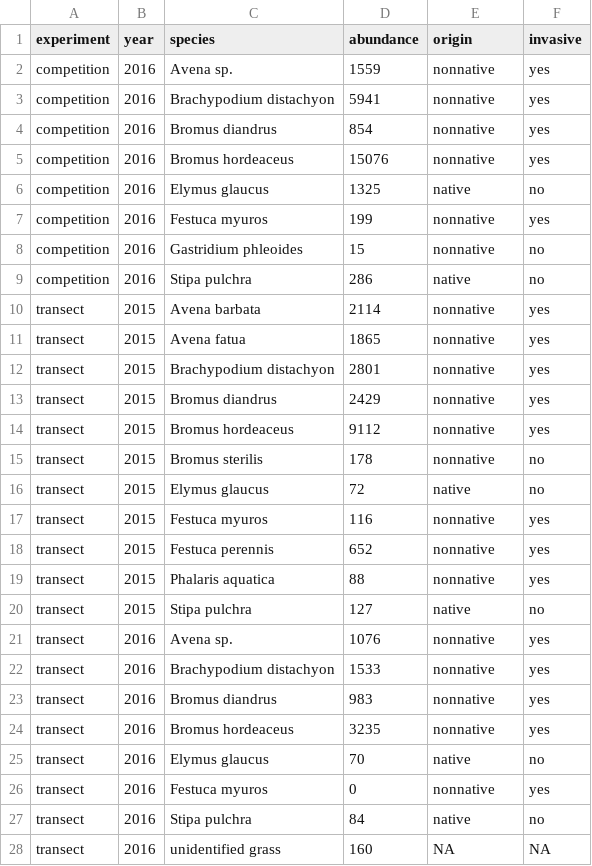
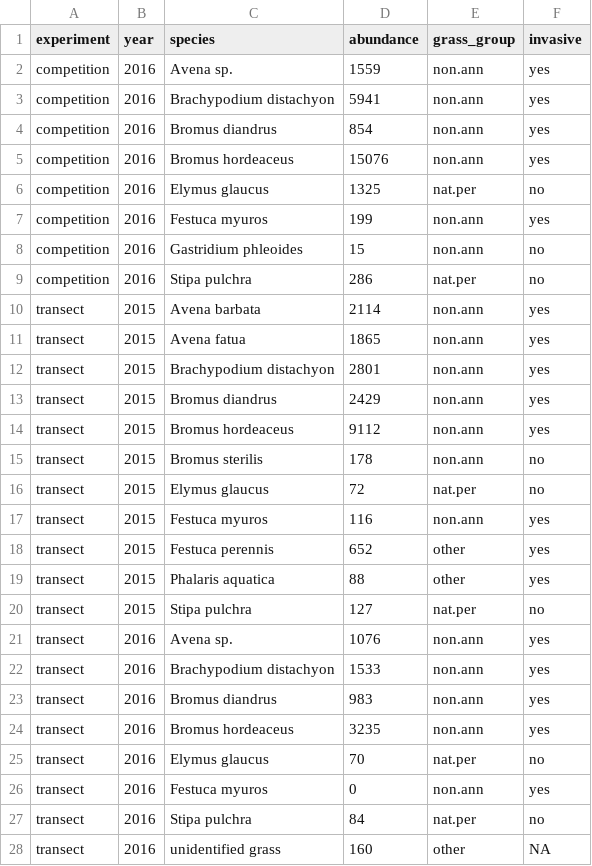
Before and after one commit to aekendig/invasion-pathogen-communities, a CSV file: output/background_species_table.csv, drawn as a sheet.

```diff
--- a/output/background_species_table.csv
+++ b/output/background_species_table.csv
@@ -1,28 +1,28 @@
-experiment,year,species,abundance,origin,invasive
-competition,2016,Avena sp.,1559,nonnative,yes
-competition,2016,Brachypodium distachyon,5941,nonnative,yes
-competition,2016,Bromus diandrus,854,nonnative,yes
-competition,2016,Bromus hordeaceus,15076,nonnative,yes
-competition,2016,Elymus glaucus,1325,native,no
-competition,2016,Festuca myuros,199,nonnative,yes
-competition,2016,Gastridium phleoides,15,nonnative,no
-competition,2016,Stipa pulchra,286,native,no
-transect,2015,Avena barbata,2114,nonnative,yes
-transect,2015,Avena fatua,1865,nonnative,yes
-transect,2015,Brachypodium distachyon,2801,nonnative,yes
-transect,2015,Bromus diandrus,2429,nonnative,yes
-transect,2015,Bromus hordeaceus,9112,nonnative,yes
-transect,2015,Bromus sterilis,178,nonnative,no
-transect,2015,Elymus glaucus,72,native,no
-transect,2015,Festuca myuros,116,nonnative,yes
-transect,2015,Festuca perennis,652,nonnative,yes
-transect,2015,Phalaris aquatica,88,nonnative,yes
-transect,2015,Stipa pulchra,127,native,no
-transect,2016,Avena sp.,1076,nonnative,yes
-transect,2016,Brachypodium distachyon,1533,nonnative,yes
-transect,2016,Bromus diandrus,983,nonnative,yes
-transect,2016,Bromus hordeaceus,3235,nonnative,yes
-transect,2016,Elymus glaucus,70,native,no
-transect,2016,Festuca myuros,0,nonnative,yes
-transect,2016,Stipa pulchra,84,native,no
-transect,2016,unidentified grass,160,NA,NA
+experiment,year,species,abundance,grass_group,invasive
+competition,2016,Avena sp.,1559,non.ann,yes
+competition,2016,Brachypodium distachyon,5941,non.ann,yes
+competition,2016,Bromus diandrus,854,non.ann,yes
+competition,2016,Bromus hordeaceus,15076,non.ann,yes
+competition,2016,Elymus glaucus,1325,nat.per,no
+competition,2016,Festuca myuros,199,non.ann,yes
+competition,2016,Gastridium phleoides,15,non.ann,no
+competition,2016,Stipa pulchra,286,nat.per,no
+transect,2015,Avena barbata,2114,non.ann,yes
+transect,2015,Avena fatua,1865,non.ann,yes
+transect,2015,Brachypodium distachyon,2801,non.ann,yes
+transect,2015,Bromus diandrus,2429,non.ann,yes
+transect,2015,Bromus hordeaceus,9112,non.ann,yes
+transect,2015,Bromus sterilis,178,non.ann,no
+transect,2015,Elymus glaucus,72,nat.per,no
+transect,2015,Festuca myuros,116,non.ann,yes
+transect,2015,Festuca perennis,652,other,yes
+transect,2015,Phalaris aquatica,88,other,yes
+transect,2015,Stipa pulchra,127,nat.per,no
+transect,2016,Avena sp.,1076,non.ann,yes
+transect,2016,Brachypodium distachyon,1533,non.ann,yes
+transect,2016,Bromus diandrus,983,non.ann,yes
+transect,2016,Bromus hordeaceus,3235,non.ann,yes
+transect,2016,Elymus glaucus,70,nat.per,no
+transect,2016,Festuca myuros,0,non.ann,yes
+transect,2016,Stipa pulchra,84,nat.per,no
+transect,2016,unidentified grass,160,other,NA
```
Also changed, not shown: output/infect_density_experiment_competition_data.csv, output/pathogen_host_range_usda.csv, 34 other files.
